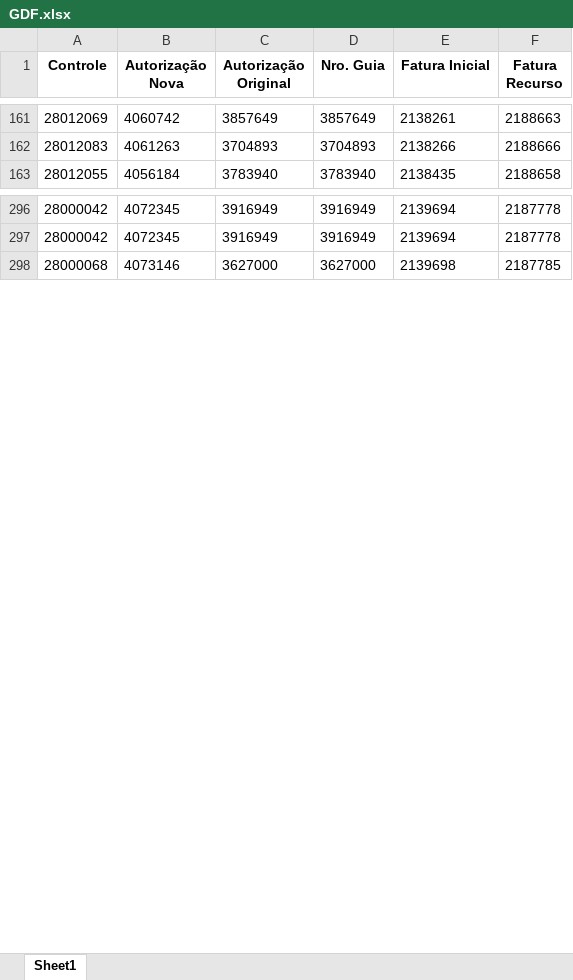
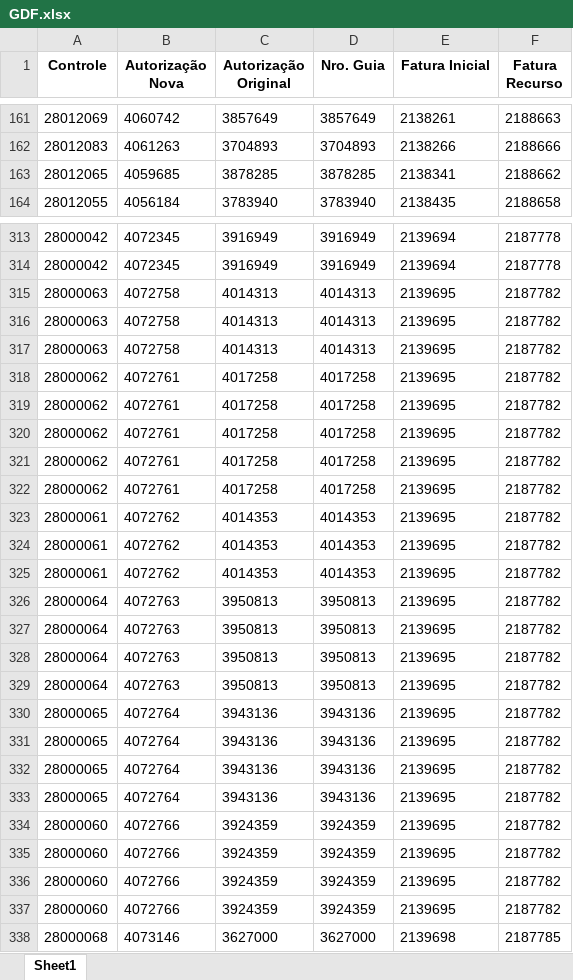
Before and after one commit to Caina8125/Automacao, an Excel workbook: GDF.xlsx, sheet Sheet1, drawn as a sheet; only a part is shown, gaps mark what is left out; values as stored, in another font and other column widths than the file's, no borders; the diff covers the shown part only; the diff names each change by its address in the sheet, - before the commit and + after, or states it on an @@ line.

Commit message:
Fix

```diff
--- a/GDF.xlsx (sheet Sheet1)
+++ b/GDF.xlsx (sheet Sheet1)
+row 163: 28012065 | 4059685 | 3878285 | 3878285 | 2138341 | 2188662
+row 315: 28000063 | 4072758 | 4014313 | 4014313 | 2139695 | 2187782
+row 316: 28000063 | 4072758 | 4014313 | 4014313 | 2139695 | 2187782
+row 317: 28000063 | 4072758 | 4014313 | 4014313 | 2139695 | 2187782
+row 318: 28000062 | 4072761 | 4017258 | 4017258 | 2139695 | 2187782
+row 319: 28000062 | 4072761 | 4017258 | 4017258 | 2139695 | 2187782
+row 320: 28000062 | 4072761 | 4017258 | 4017258 | 2139695 | 2187782
+row 321: 28000062 | 4072761 | 4017258 | 4017258 | 2139695 | 2187782
+row 322: 28000062 | 4072761 | 4017258 | 4017258 | 2139695 | 2187782
+row 323: 28000061 | 4072762 | 4014353 | 4014353 | 2139695 | 2187782
+row 324: 28000061 | 4072762 | 4014353 | 4014353 | 2139695 | 2187782
+row 325: 28000061 | 4072762 | 4014353 | 4014353 | 2139695 | 2187782
+row 326: 28000064 | 4072763 | 3950813 | 3950813 | 2139695 | 2187782
+row 327: 28000064 | 4072763 | 3950813 | 3950813 | 2139695 | 2187782
+row 328: 28000064 | 4072763 | 3950813 | 3950813 | 2139695 | 2187782
+row 329: 28000064 | 4072763 | 3950813 | 3950813 | 2139695 | 2187782
+row 330: 28000065 | 4072764 | 3943136 | 3943136 | 2139695 | 2187782
+row 331: 28000065 | 4072764 | 3943136 | 3943136 | 2139695 | 2187782
+row 332: 28000065 | 4072764 | 3943136 | 3943136 | 2139695 | 2187782
+row 333: 28000065 | 4072764 | 3943136 | 3943136 | 2139695 | 2187782
+row 334: 28000060 | 4072766 | 3924359 | 3924359 | 2139695 | 2187782
+row 335: 28000060 | 4072766 | 3924359 | 3924359 | 2139695 | 2187782
+row 336: 28000060 | 4072766 | 3924359 | 3924359 | 2139695 | 2187782
+row 337: 28000060 | 4072766 | 3924359 | 3924359 | 2139695 | 2187782
```
Also changed, not shown: 107 added rows, 1 removed row and 41 edited cells elsewhere in this sheet.
